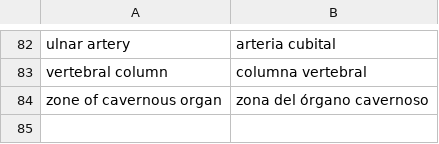
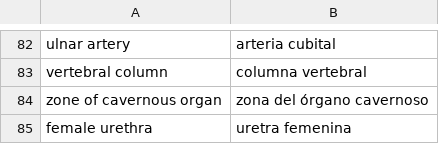
Before and after one commit to ingibanezcarrasco/human-atlas, a TSV file: scripts/i18n/names-es-overrides.tsv, drawn as a sheet; only a part is shown, gaps mark what is left out; the diff names each change by its address in the sheet, - before the commit and + after, or states it on an @@ line.

```diff
--- a/scripts/i18n/names-es-overrides.tsv
+++ b/scripts/i18n/names-es-overrides.tsv
+row 85: female urethra | uretra femenina
```
Also changed, not shown: scripts/i18n/names-es.tsv, 35 other files.
